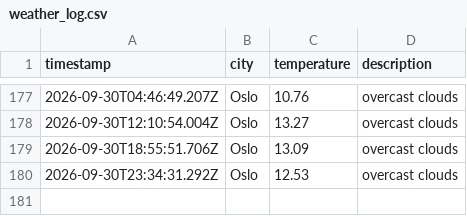
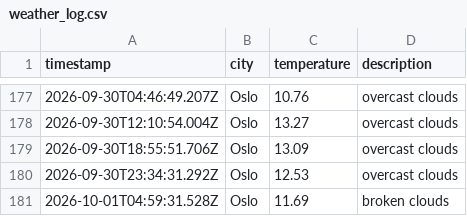
Before and after one commit to AshSensei13/weather-data-ops, a CSV file: data/weather_log.csv, drawn as a sheet; only a part is shown, gaps mark what is left out; the diff names each change by its address in the sheet, - before the commit and + after, or states it on an @@ line.

```diff
--- a/data/weather_log.csv
+++ b/data/weather_log.csv
+row 181: 2026-10-01T04:59:31.528Z | Oslo | 11.69 | broken clouds
```
Also changed, not shown: 1 other file.
